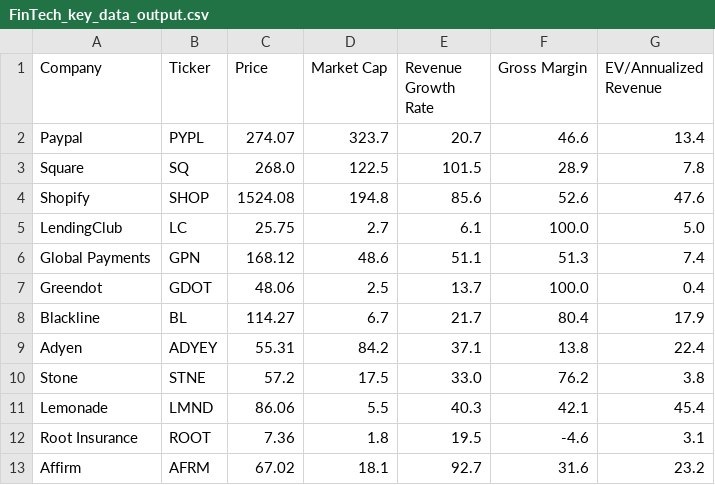
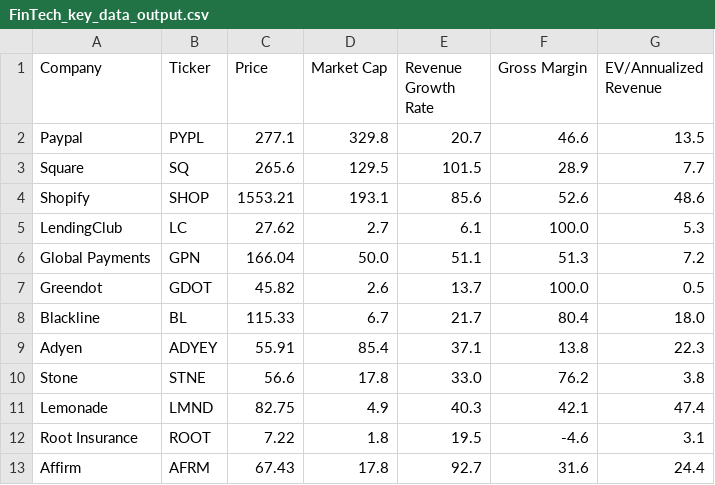
Before and after one commit to fprimecapital/findex, a CSV file: FinTech_key_data_output.csv, drawn as a sheet; only a part is shown; the diff covers the shown part only.

Commit message:
committing files

```diff
--- a/FinTech_key_data_output.csv
+++ b/FinTech_key_data_output.csv
@@ -1,13 +1,13 @@
 Company,Ticker,Price,Market Cap,Revenue Growth Rate,Gross Margin,EV/Annualized Revenue
-Paypal,PYPL,274.07,323.7,20.7,46.6,13.4
-Square,SQ,268.0,122.5,101.5,28.9,7.8
-Shopify,SHOP,1524.08,194.8,85.6,52.6,47.6
-LendingClub,LC,25.75,2.7,6.1,100.0,5.0
-Global Payments,GPN,168.12,48.6,51.1,51.3,7.4
-Greendot,GDOT,48.06,2.5,13.7,100.0,0.4
-Blackline,BL,114.27,6.7,21.7,80.4,17.9
-Adyen,ADYEY,55.31,84.2,37.1,13.8,22.4
-Stone,STNE,57.2,17.5,33.0,76.2,3.8
-Lemonade,LMND,86.06,5.5,40.3,42.1,45.4
-Root Insurance,ROOT,7.36,1.8,19.5,-4.6,3.1
-Affirm,AFRM,67.02,18.1,92.7,31.6,23.2
+Paypal,PYPL,277.1,329.8,20.7,46.6,13.5
+Square,SQ,265.6,129.5,101.5,28.9,7.7
+Shopify,SHOP,1553.21,193.1,85.6,52.6,48.6
+LendingClub,LC,27.62,2.7,6.1,100.0,5.3
+Global Payments,GPN,166.04,50.0,51.1,51.3,7.2
+Greendot,GDOT,45.82,2.6,13.7,100.0,0.5
+Blackline,BL,115.33,6.7,21.7,80.4,18.0
+Adyen,ADYEY,55.91,85.4,37.1,13.8,22.3
+Stone,STNE,56.6,17.8,33.0,76.2,3.8
+Lemonade,LMND,82.75,4.9,40.3,42.1,47.4
+Root Insurance,ROOT,7.22,1.8,19.5,-4.6,3.1
+Affirm,AFRM,67.43,17.8,92.7,31.6,24.4
```
Also changed, not shown: 16 edited cells elsewhere in this file.
